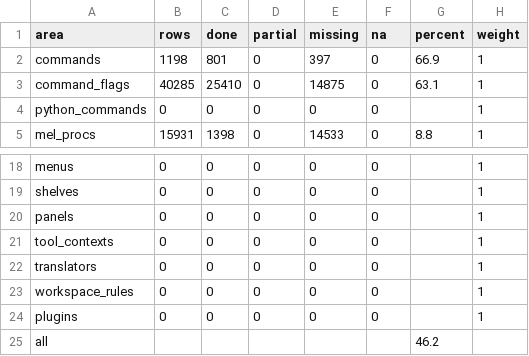
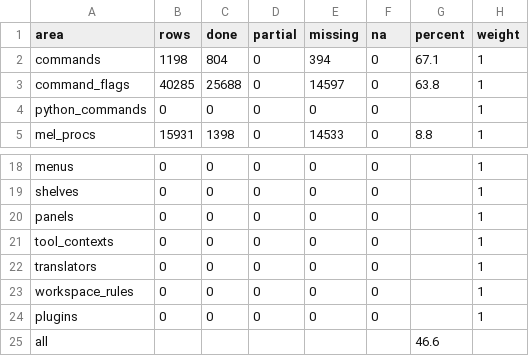
Before and after one commit to DonnieAlex/Aztek, a TSV file: parity/summary.tsv, drawn as a sheet; only a part is shown, gaps mark what is left out.

```diff
--- a/parity/summary.tsv
+++ b/parity/summary.tsv
@@ -1,4 +1,4 @@
 area	rows	done	partial	missing	na	percent	weight
-commands	1198	801	0	397	0	66.9	1
-command_flags	40285	25410	0	14875	0	63.1	1
+commands	1198	804	0	394	0	67.1	1
+command_flags	40285	25688	0	14597	0	63.8	1
 python_commands	0	0	0	0	0		1
@@ -24,2 +24,2 @@ workspace_rules	0	0	0	0	0		1
 plugins	0	0	0	0	0		1
-all						46.2	
+all						46.6	
```
Also changed, not shown: parity/commands.tsv, 15 other files.
